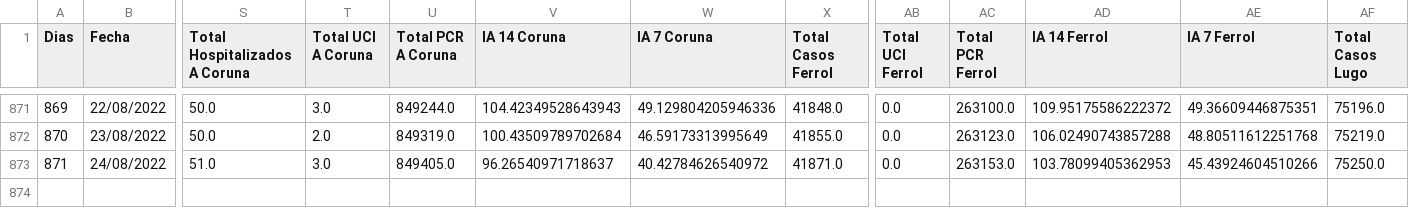
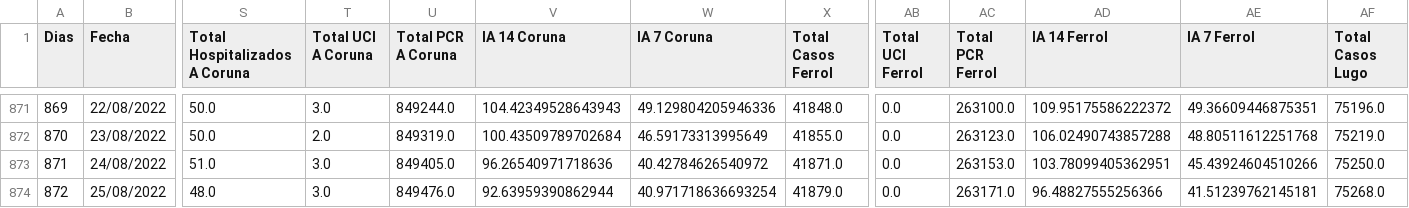
Before and after one commit to dgarcoe/COVID19_Galicia, a CSV file: data_galicia_covid.csv, drawn as a sheet; only a part is shown, gaps mark what is left out; rows hold the shown columns only; the diff names each change by its address in the sheet, - before the commit and + after, or states it on an @@ line.

Commit message:
Added data

```diff
--- a/data_galicia_covid.csv
+++ b/data_galicia_covid.csv
-V873 (IA 14 Coruna): 96.26540971718637
+V873 (IA 14 Coruna): 96.26540971718636
-AD873 (IA 14 Ferrol): 103.78099405362953
+AD873 (IA 14 Ferrol): 103.78099405362951
+row 874: 872 | 25/08/2022 | 48.0 | 3.0 | 849476.0 | 92.63959390862944 | 40.971718636693254 | 41879.0 | 0.0 | 263171.0 | 96.48827555256366 | 41.51239762145181 | 75268.0
```
Also changed, not shown: 17 other files.
